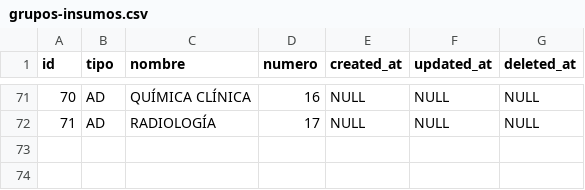
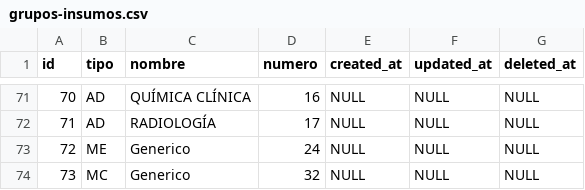
Before and after one commit to XXAI/X3-A, a CSV file: storage/app/seeds/grupos-insumos.csv, drawn as a sheet; only a part is shown, gaps mark what is left out.

```diff
--- a/storage/app/seeds/grupos-insumos.csv
+++ b/storage/app/seeds/grupos-insumos.csv
@@ -72 +72,3 @@ id,tipo,nombre,numero,created_at,updated_at,deleted_at
 71,AD,"RADIOLOGÍA ",17,NULL,NULL,NULL
+72,ME,Generico,24,NULL,NULL,NULL
+73,MC,Generico,32,NULL,NULL,NULL
```
Also changed, not shown: storage/app/seeds/genericos.csv, storage/app/seeds/medicamentos.csv, 9 other files.
